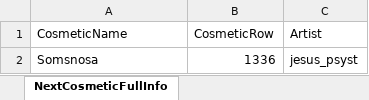
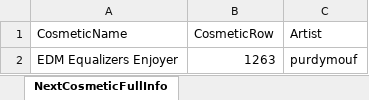
Before and after one commit to WUOTE/dunkbin-stats-images, an Excel workbook: public/sheets/dunkbin_next_cosmetic_info.xlsx, sheet NextCosmeticFullInfo, drawn as a sheet; values as stored, in another font and other column widths than the file's, no borders; removed rows and columns are numbered as before the commit, all else as after; the diff names each change by its address in the sheet, - before the commit and + after, or states it on an @@ line.

Commit message:
update next cosmetic and next cosmetic artist

```diff
--- a/public/sheets/dunkbin_next_cosmetic_info.xlsx (sheet NextCosmeticFullInfo)
+++ b/public/sheets/dunkbin_next_cosmetic_info.xlsx (sheet NextCosmeticFullInfo)
-row 2: Somsnosa | 1336 | jesus_psyst
+row 2: EDM Equalizers Enjoyer | 1263 | purdymouf
```
